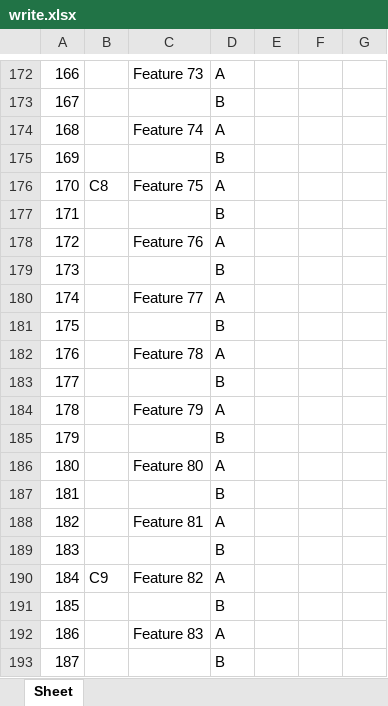
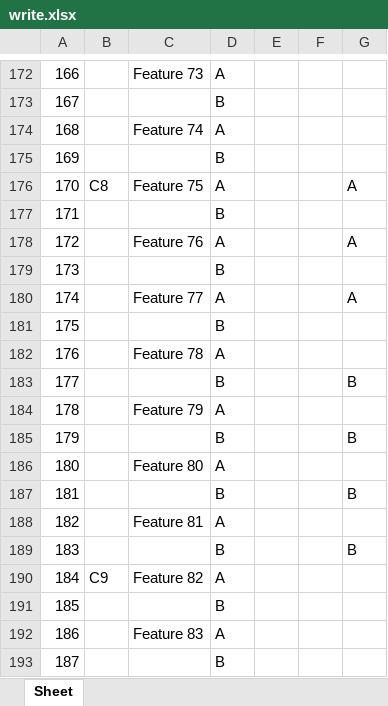
Before and after one commit to Say0618/Django_ChatBot, an Excel workbook: media/write_sheets/write.xlsx, sheet Sheet, drawn as a sheet; only a part is shown, gaps mark what is left out; values as stored, in another font and other column widths than the file's, no borders; the diff covers the shown part only; the diff names each change by its address in the sheet, - before the commit and + after, or states it on an @@ line.

```diff
--- a/media/write_sheets/write.xlsx (sheet Sheet)
+++ b/media/write_sheets/write.xlsx (sheet Sheet)
-G176: (empty)
+G176: A
-G178: (empty)
+G178: A
-G180: (empty)
+G180: A
-G183: (empty)
+G183: B
-G185: (empty)
+G185: B
-G187: (empty)
+G187: B
-G189: (empty)
+G189: B
```
Also changed, not shown: 42 edited cells elsewhere in this sheet, media/aa_outputs/aaOutputSheet.xlsx, 4 other files.
